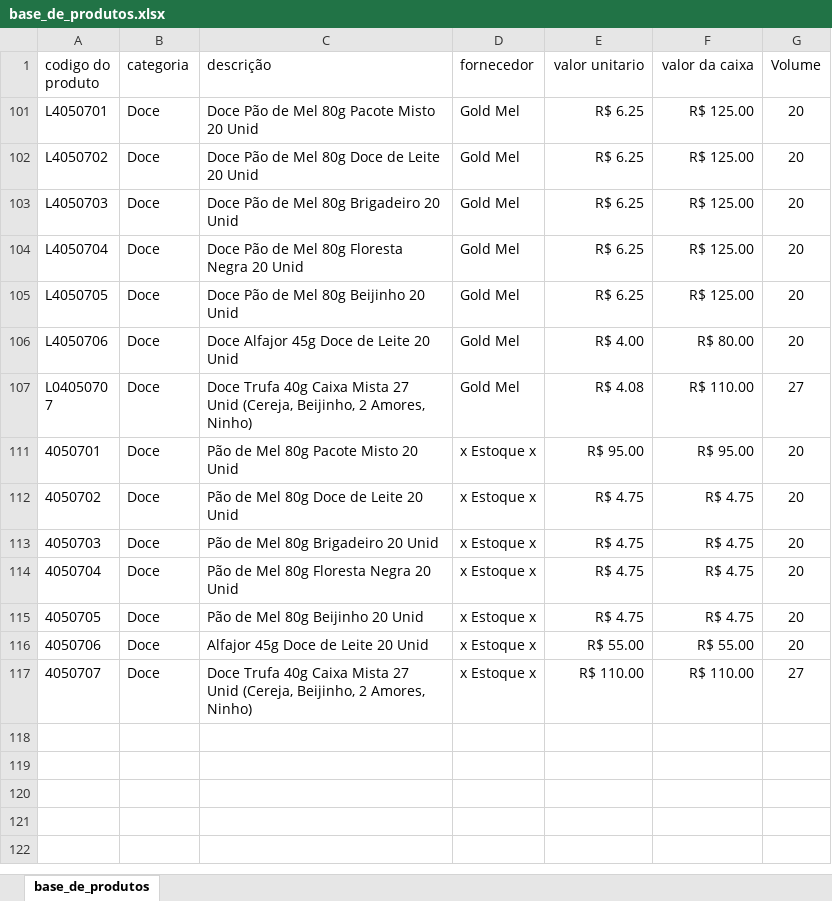
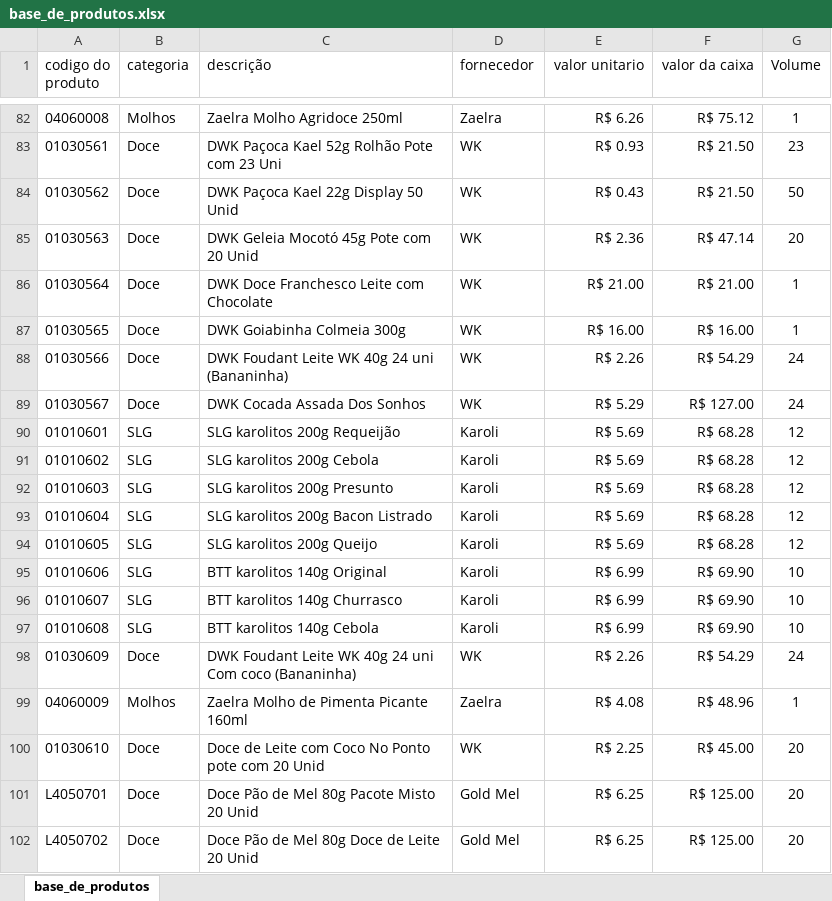
Before and after one commit to PBWebdesignerPP/bs-box, an Excel workbook: base_de_produtos.xlsx, sheet base_de_produtos, drawn as a sheet; only a part is shown, gaps mark what is left out; the shorter side is filled out with more unchanged rows; values as stored, in another font and other column widths than the file's, no borders; the diff covers the shown part only; the diff names each change by its address in the sheet, - before the commit and + after, or states it on an @@ line.

Commit message:
Add files via upload

```diff
--- a/base_de_produtos.xlsx (sheet base_de_produtos)
+++ b/base_de_produtos.xlsx (sheet base_de_produtos)
@@ row 82 unhidden: 04060008 | Molhos | Zaelra Molho Agridoce 250ml | Zaelra | R$ 6.26 | R$ 75.12 | 1 @@
@@ row 83 unhidden: 01030561 | Doce | DWK Paçoca Kael 52g Rolhão Pote com 23 Uni | WK | R$ 0.93 | R$ 21.50 | 23 @@
@@ row 84 unhidden: 01030562 | Doce | DWK Paçoca Kael 22g Display 50 Unid | WK | R$ 0.43 | R$ 21.50 | 50 @@
@@ row 85 unhidden: 01030563 | Doce | DWK Geleia Mocotó 45g Pote com 20 Unid | WK | R$ 2.36 | R$ 47.14 | 20 @@
@@ row 86 unhidden: 01030564 | Doce | DWK Doce Franchesco Leite com Chocolate | WK | R$ 21.00 | R$ 21.00 | 1 @@
@@ row 87 unhidden: 01030565 | Doce | DWK Goiabinha Colmeia 300g | WK | R$ 16.00 | R$ 16.00 | 1 @@
@@ row 88 unhidden: 01030566 | Doce | DWK Foudant Leite WK 40g 24 uni (Bananinha) | WK | R$ 2.26 | R$ 54.29 | 24 @@
@@ row 89 unhidden: 01030567 | Doce | DWK Cocada Assada Dos Sonhos | WK | R$ 5.29 | R$ 127.00 | 24 @@
@@ row 90 unhidden: 01010601 | SLG | SLG karolitos 200g Requeijão | Karoli | R$ 5.69 | R$ 68.28 | 12 @@
@@ row 91 unhidden: 01010602 | SLG | SLG karolitos 200g Cebola | Karoli | R$ 5.69 | R$ 68.28 | 12 @@
@@ row 92 unhidden: 01010603 | SLG | SLG karolitos 200g Presunto | Karoli | R$ 5.69 | R$ 68.28 | 12 @@
@@ row 93 unhidden: 01010604 | SLG | SLG karolitos 200g Bacon Listrado | Karoli | R$ 5.69 | R$ 68.28 | 12 @@
@@ row 94 unhidden: 01010605 | SLG | SLG karolitos 200g Queijo | Karoli | R$ 5.69 | R$ 68.28 | 12 @@
@@ row 95 unhidden: 01010606 | SLG | BTT karolitos 140g Original | Karoli | R$ 6.99 | R$ 69.90 | 10 @@
@@ row 96 unhidden: 01010607 | SLG | BTT karolitos 140g Churrasco | Karoli | R$ 6.99 | R$ 69.90 | 10 @@
@@ row 97 unhidden: 01010608 | SLG | BTT karolitos 140g Cebola | Karoli | R$ 6.99 | R$ 69.90 | 10 @@
@@ row 98 unhidden: 01030609 | Doce | DWK Foudant Leite WK 40g 24 uni Com coco (Bananinha) | WK | R$ 2.26 | R$ 54.29 | 24 @@
@@ row 99 unhidden: 04060009 | Molhos | Zaelra Molho de Pimenta Picante 160ml | Zaelra | R$ 4.08 | R$ 48.96 | 1 @@
@@ row 100 unhidden: 01030610 | Doce | Doce de Leite com Coco No Ponto pote com 20 Unid | WK | R$ 2.25 | R$ 45.00 | 20 @@
```
Also changed, not shown: 83 hidden or unhidden rows elsewhere in this sheet.
